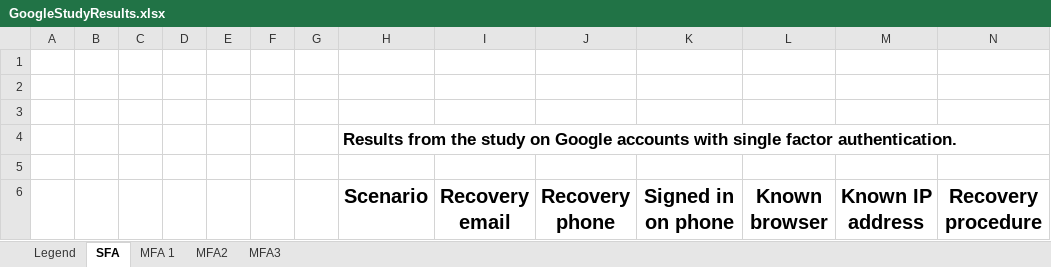
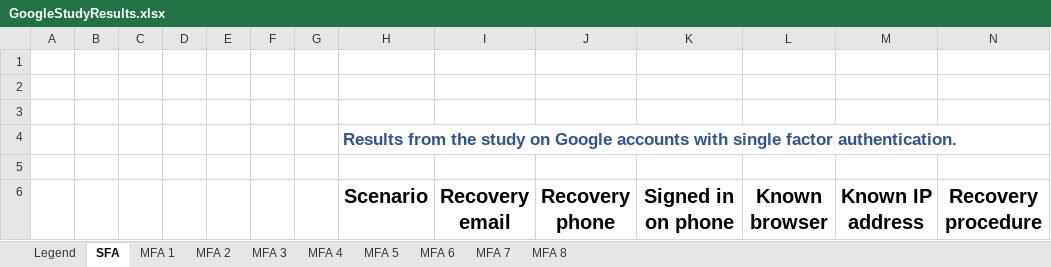
Before and after one commit to AndreasTP/GoogleAccountRecovery, an Excel workbook: GoogleStudyResults.xlsx, sheet SFA, drawn as a sheet; only a part is shown; values as stored, in another font and other column widths than the file's, no borders; the diff names each change by its address in the sheet, - before the commit and + after, or states it on an @@ line.

```diff
--- a/GoogleStudyResults.xlsx (sheet SFA)
+++ b/GoogleStudyResults.xlsx (sheet SFA)
-sheet tab: MFA2
+sheet tab: MFA 2
-sheet tab: MFA3
+sheet tab: MFA 3
+sheet tab: MFA 4
+sheet tab: MFA 5
+sheet tab: MFA 6
+sheet tab: MFA 7
+sheet tab: MFA 8
-H4 text colour: black
+H4 text colour: #2F5597
```
Also changed, not shown: sheet MFA 3, sheet MFA 1, sheet MFA 2, charts or pictures.
